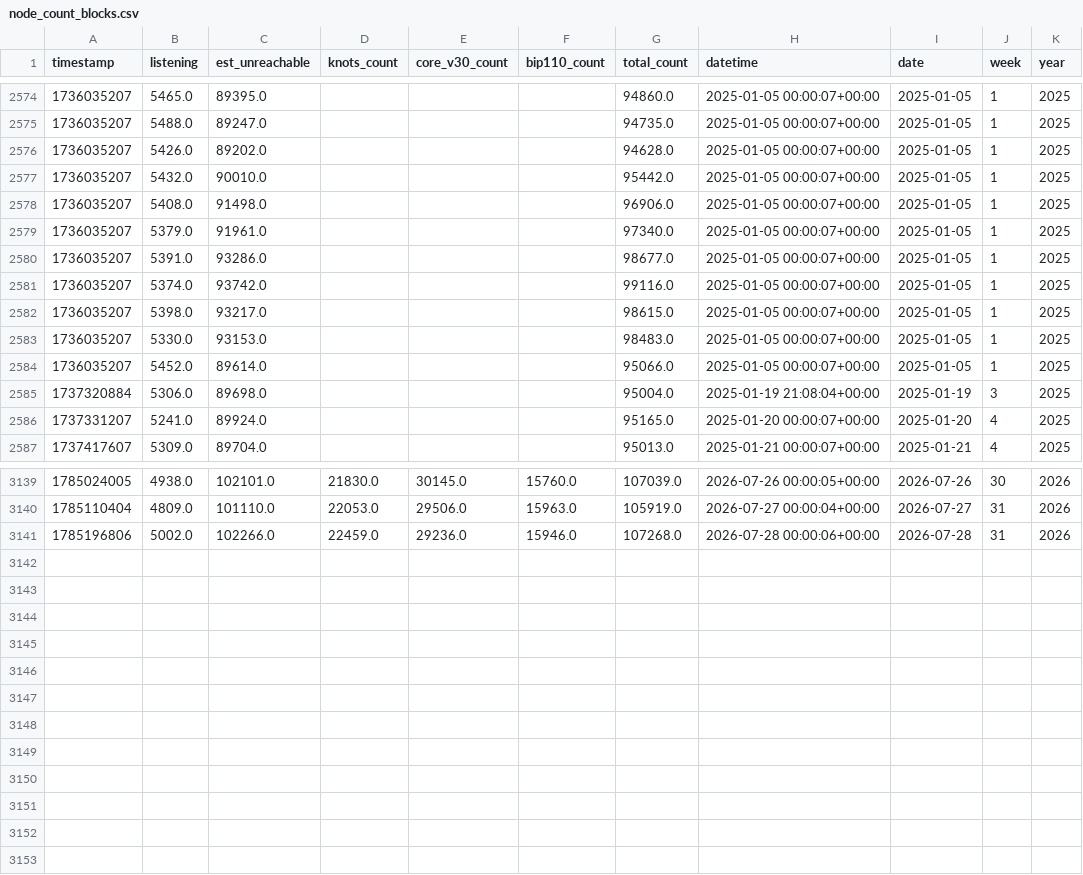
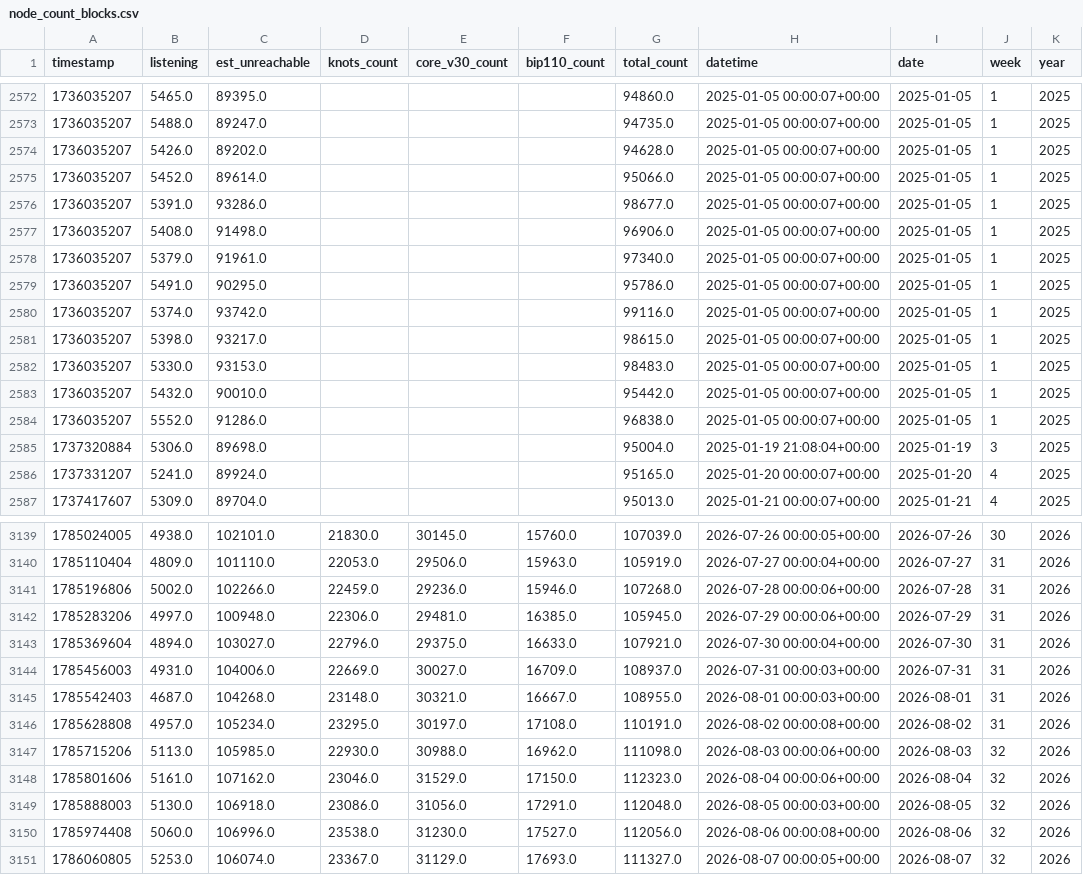
Before and after one commit to w-s-bitcoin/wickedsmartbitcoin, a CSV file: webapps/node_count/webapp_data/node_count_blocks.csv, drawn as a sheet; only a part is shown, gaps mark what is left out; the diff covers the shown part only.

```diff
--- a/webapps/node_count/webapp_data/node_count_blocks.csv
+++ b/webapps/node_count/webapp_data/node_count_blocks.csv
@@ -2576,6 +2574,7 @@ timestamp,listening,est_unreachable,knots_count,core_v30_count,bip110_count,tota
 1736035207,5426.0,89202.0,,,,94628.0,2025-01-05 00:00:07+00:00,2025-01-05,1,2025
-1736035207,5432.0,90010.0,,,,95442.0,2025-01-05 00:00:07+00:00,2025-01-05,1,2025
+1736035207,5452.0,89614.0,,,,95066.0,2025-01-05 00:00:07+00:00,2025-01-05,1,2025
+1736035207,5391.0,93286.0,,,,98677.0,2025-01-05 00:00:07+00:00,2025-01-05,1,2025
 1736035207,5408.0,91498.0,,,,96906.0,2025-01-05 00:00:07+00:00,2025-01-05,1,2025
 1736035207,5379.0,91961.0,,,,97340.0,2025-01-05 00:00:07+00:00,2025-01-05,1,2025
-1736035207,5391.0,93286.0,,,,98677.0,2025-01-05 00:00:07+00:00,2025-01-05,1,2025
+1736035207,5491.0,90295.0,,,,95786.0,2025-01-05 00:00:07+00:00,2025-01-05,1,2025
 1736035207,5374.0,93742.0,,,,99116.0,2025-01-05 00:00:07+00:00,2025-01-05,1,2025
@@ -2583,3 +2582,4 @@ timestamp,listening,est_unreachable,knots_count,core_v30_count,bip110_count,tota
 1736035207,5330.0,93153.0,,,,98483.0,2025-01-05 00:00:07+00:00,2025-01-05,1,2025
-1736035207,5452.0,89614.0,,,,95066.0,2025-01-05 00:00:07+00:00,2025-01-05,1,2025
+1736035207,5432.0,90010.0,,,,95442.0,2025-01-05 00:00:07+00:00,2025-01-05,1,2025
+1736035207,5552.0,91286.0,,,,96838.0,2025-01-05 00:00:07+00:00,2025-01-05,1,2025
 1737320884,5306.0,89698.0,,,,95004.0,2025-01-19 21:08:04+00:00,2025-01-19,3,2025
@@ -3141 +3141,11 @@ timestamp,listening,est_unreachable,knots_count,core_v30_count,bip110_count,tota
 1785196806,5002.0,102266.0,22459.0,29236.0,15946.0,107268.0,2026-07-28 00:00:06+00:00,2026-07-28,31,2026
+1785283206,4997.0,100948.0,22306.0,29481.0,16385.0,105945.0,2026-07-29 00:00:06+00:00,2026-07-29,31,2026
+1785369604,4894.0,103027.0,22796.0,29375.0,16633.0,107921.0,2026-07-30 00:00:04+00:00,2026-07-30,31,2026
+1785456003,4931.0,104006.0,22669.0,30027.0,16709.0,108937.0,2026-07-31 00:00:03+00:00,2026-07-31,31,2026
+1785542403,4687.0,104268.0,23148.0,30321.0,16667.0,108955.0,2026-08-01 00:00:03+00:00,2026-08-01,31,2026
+1785628808,4957.0,105234.0,23295.0,30197.0,17108.0,110191.0,2026-08-02 00:00:08+00:00,2026-08-02,31,2026
+1785715206,5113.0,105985.0,22930.0,30988.0,16962.0,111098.0,2026-08-03 00:00:06+00:00,2026-08-03,32,2026
+1785801606,5161.0,107162.0,23046.0,31529.0,17150.0,112323.0,2026-08-04 00:00:06+00:00,2026-08-04,32,2026
+1785888003,5130.0,106918.0,23086.0,31056.0,17291.0,112048.0,2026-08-05 00:00:03+00:00,2026-08-05,32,2026
+1785974408,5060.0,106996.0,23538.0,31230.0,17527.0,112056.0,2026-08-06 00:00:08+00:00,2026-08-06,32,2026
+1786060805,5253.0,106074.0,23367.0,31129.0,17693.0,111327.0,2026-08-07 00:00:05+00:00,2026-08-07,32,2026
```
Also changed, not shown: 2 moved rows elsewhere in this file, assets/daily_price.csv, webapps/dca_cost_basis/webapp_data/daily_dca.csv, 42 other files.
